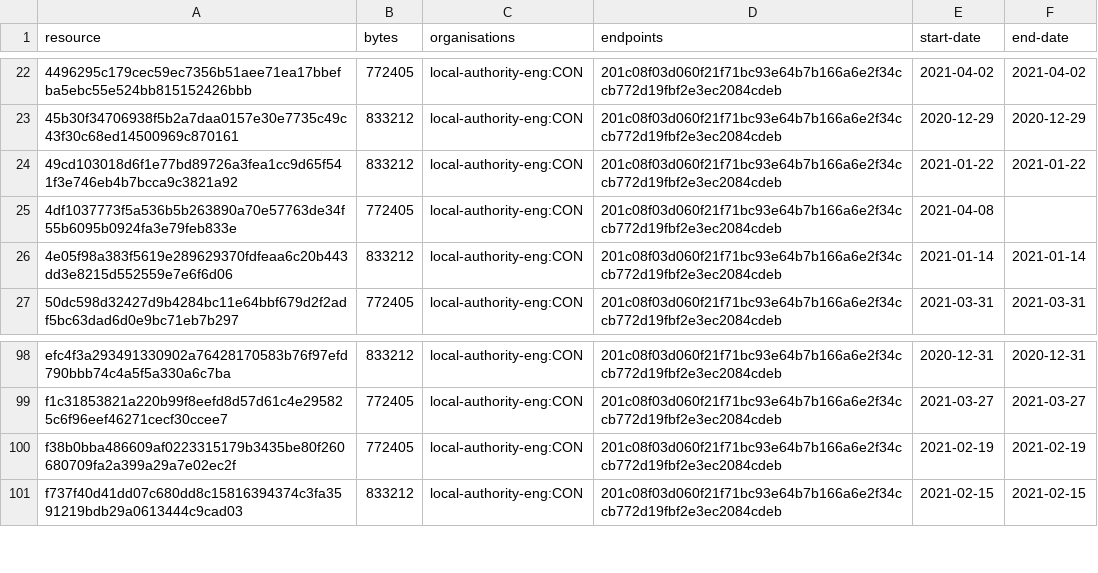
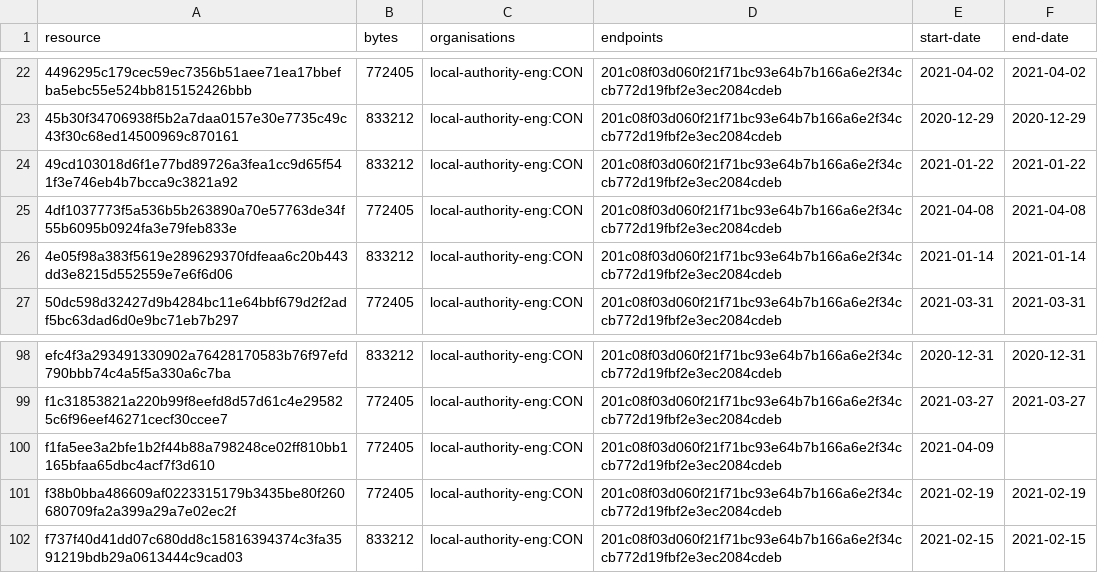
Before and after one commit to digital-land/brownfield-site-collection, a CSV file: collection/resource.csv, drawn as a sheet; only a part is shown, gaps mark what is left out.

```diff
--- a/collection/resource.csv
+++ b/collection/resource.csv
@@ -24,3 +24,3 @@ resource,bytes,organisations,endpoints,start-date,end-date
 49cd103018d6f1e77bd89726a3fea1cc9d65f541f3e746eb4b7bcca9c3821a92,833212,local-authority-eng:CON,201c08f03d060f21f71bc93e64b7b166a6e2f34ccb772d19fbf2e3ec2084cdeb,2021-01-22,2021-01-22
-4df1037773f5a536b5b263890a70e57763de34f55b6095b0924fa3e79feb833e,772405,local-authority-eng:CON,201c08f03d060f21f71bc93e64b7b166a6e2f34ccb772d19fbf2e3ec2084cdeb,2021-04-08,
+4df1037773f5a536b5b263890a70e57763de34f55b6095b0924fa3e79feb833e,772405,local-authority-eng:CON,201c08f03d060f21f71bc93e64b7b166a6e2f34ccb772d19fbf2e3ec2084cdeb,2021-04-08,2021-04-08
 4e05f98a383f5619e289629370fdfeaa6c20b443dd3e8215d552559e7e6f6d06,833212,local-authority-eng:CON,201c08f03d060f21f71bc93e64b7b166a6e2f34ccb772d19fbf2e3ec2084cdeb,2021-01-14,2021-01-14
@@ -99,2 +99,3 @@ efc4f3a293491330902a76428170583b76f97efd790bbb74c4a5f5a330a6c7ba,833212,local-au
 f1c31853821a220b99f8eefd8d57d61c4e295825c6f96eef46271cecf30ccee7,772405,local-authority-eng:CON,201c08f03d060f21f71bc93e64b7b166a6e2f34ccb772d19fbf2e3ec2084cdeb,2021-03-27,2021-03-27
+f1fa5ee3a2bfe1b2f44b88a798248ce02ff810bb1165bfaa65dbc4acf7f3d610,772405,local-authority-eng:CON,201c08f03d060f21f71bc93e64b7b166a6e2f34ccb772d19fbf2e3ec2084cdeb,2021-04-09,
 f38b0bba486609af0223315179b3435be80f260680709fa2a399a29a7e02ec2f,772405,local-authority-eng:CON,201c08f03d060f21f71bc93e64b7b166a6e2f34ccb772d19fbf2e3ec2084cdeb,2021-02-19,2021-02-19
```
Also changed, not shown: collection/log.csv, 1 other file.
